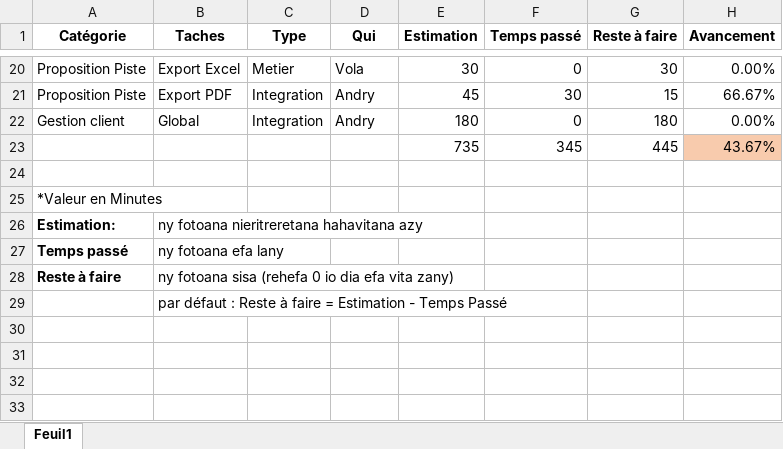
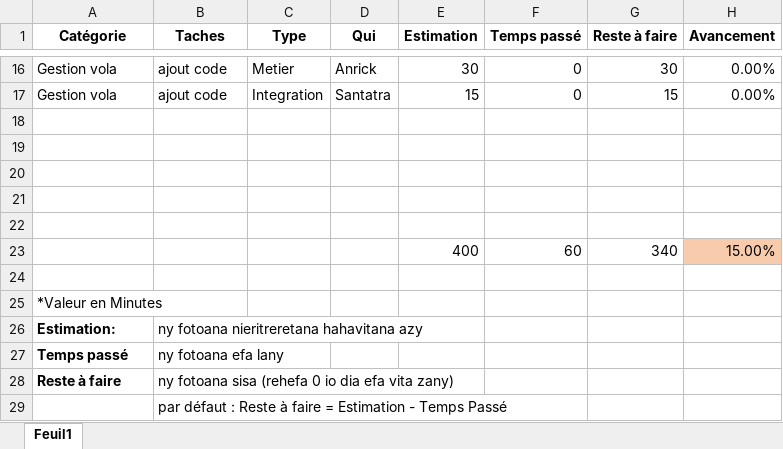
Before and after one commit to 4NRICKL4RS3N/Exam-juillet2023, an Excel workbook: Suivi-tache.xlsx, sheet Feuil1, drawn as a sheet; only a part is shown, gaps mark what is left out; values as stored, in another font and other column widths than the file's, no borders; addresses are those after the commit; the diff covers the shown part only; the diff names each change by its address in the sheet, - before the commit and + after, or states it on an @@ line.

```diff
--- a/Suivi-tache.xlsx (sheet Feuil1)
+++ b/Suivi-tache.xlsx (sheet Feuil1)
-A16 (Catégorie): Proposition Piste
+A16 (Catégorie): Gestion vola
-B16 (Taches): Export Excel
+B16 (Taches): ajout code
-D16 (Qui): Vola
+D16 (Qui): Anrick
+row 17: Gestion vola | ajout code | Integration | Santatra | 15 | 0 | 15 | 0.00%
-row 18: Proposition Piste | Export PDF | Integration | Andry | 45 | 30 | 15 | 66.67%
+row 18: (empty)
-row 19: Gestion client | Global | Integration | Andry | 180 | 0 | 180 | 0.00%
+row 19: (empty)
-row 20:  |  |  |  | 735 | 345 | 445 | 43.67%
+row 20: (empty)
-H20 fill: #F8CBAD
+H20 fill: none
+row 21: (empty)
+row 22: (empty)
+row 23:  |  |  |  | 400 | 60 | 340 | 15.00%
```
Also changed, not shown: 10 added rows, 14 removed rows and 11 edited cells elsewhere in this sheet, formulas that keep their value, 1 other file.
